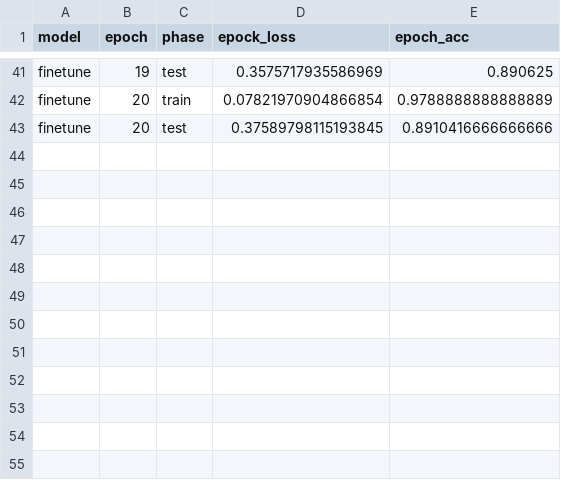
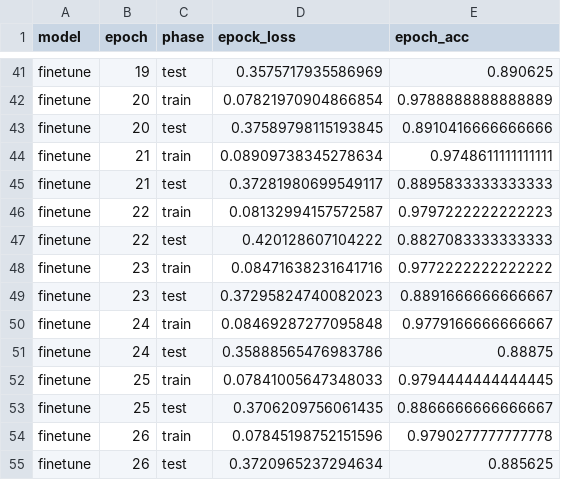
Before and after one commit to DejiaTang/vision_project, a CSV file: art_genre/result_3000_resize.csv, drawn as a sheet; only a part is shown, gaps mark what is left out; the diff names each change by its address in the sheet, - before the commit and + after, or states it on an @@ line.

Commit message:
dd

```diff
--- a/art_genre/result_3000_resize.csv
+++ b/art_genre/result_3000_resize.csv
+row 44: finetune | 21 | train | 0.08909738345278634 | 0.9748611111111111
+row 45: finetune | 21 | test | 0.37281980699549117 | 0.8895833333333333
+row 46: finetune | 22 | train | 0.08132994157572587 | 0.9797222222222223
+row 47: finetune | 22 | test | 0.420128607104222 | 0.8827083333333333
+row 48: finetune | 23 | train | 0.08471638231641716 | 0.9772222222222222
+row 49: finetune | 23 | test | 0.37295824740082023 | 0.8891666666666667
+row 50: finetune | 24 | train | 0.08469287277095848 | 0.9779166666666667
+row 51: finetune | 24 | test | 0.35888565476983786 | 0.88875
+row 52: finetune | 25 | train | 0.07841005647348033 | 0.9794444444444445
+row 53: finetune | 25 | test | 0.3706209756061435 | 0.8866666666666667
+row 54: finetune | 26 | train | 0.07845198752151596 | 0.9790277777777778
+row 55: finetune | 26 | test | 0.3720965237294634 | 0.885625
```
